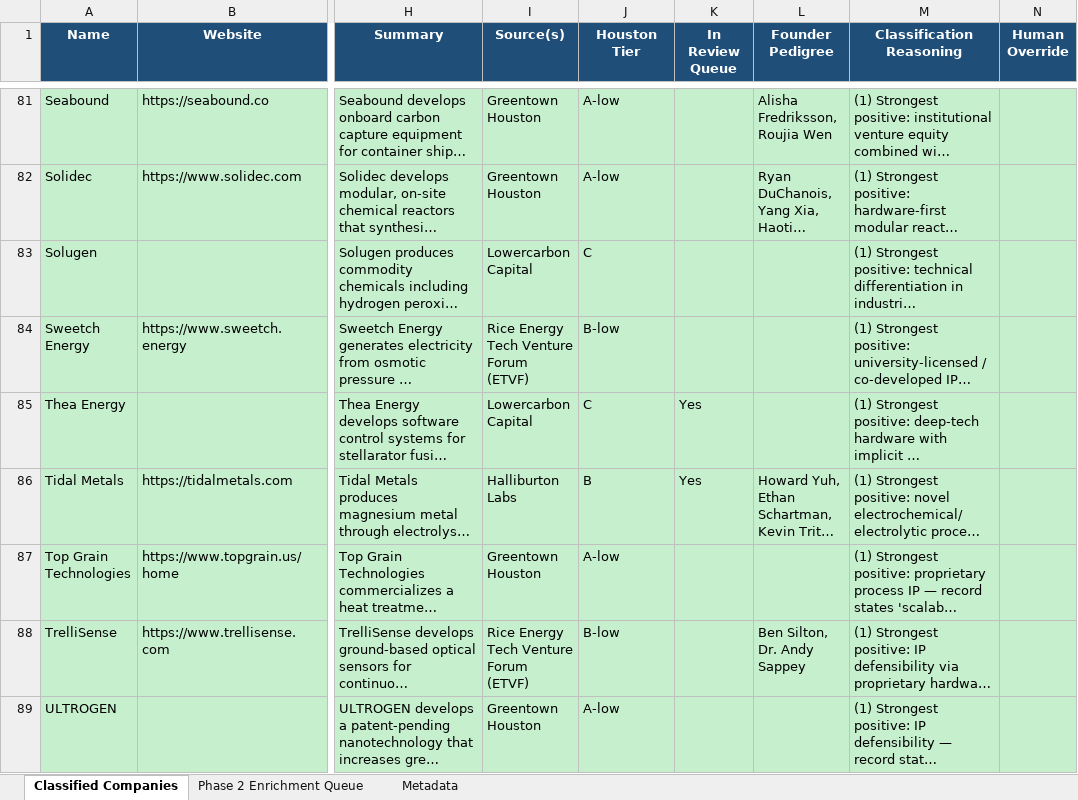
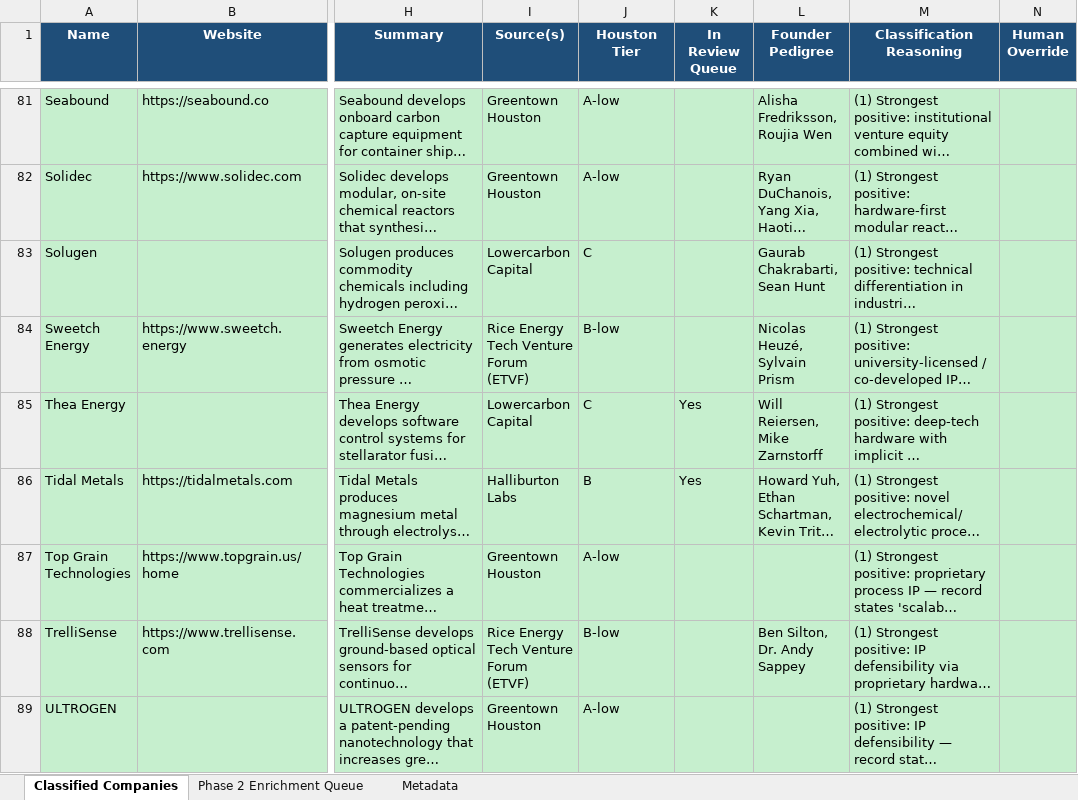
Before and after one commit to isaiahtsau/houston-energy-mapper, an Excel workbook: data/exports/houston_energy_mapper_v1.xlsx, sheet Classified Companies, drawn as a sheet; only a part is shown, gaps mark what is left out; long unchanged cells end in …; values as stored, in another font and other column widths than the file's, no borders; the diff covers the shown part only; the diff names each change by its address in the sheet, - before the commit and + after, or states it on an @@ line.

```diff
--- a/data/exports/houston_energy_mapper_v1.xlsx (sheet Classified Companies)
+++ b/data/exports/houston_energy_mapper_v1.xlsx (sheet Classified Companies)
-L83 (Founder Pedigree): (empty)
+L83 (Founder Pedigree): Gaurab Chakrabarti, Sean Hunt
-L84 (Founder Pedigree): (empty)
+L84 (Founder Pedigree): Nicolas Heuzé, Sylvain Prism
-L85 (Founder Pedigree): (empty)
+L85 (Founder Pedigree): Will Reiersen, Mike Zarnstorff
```
Also changed, not shown: 25 edited cells elsewhere in this sheet, sheet Metadata, 2 other files.
